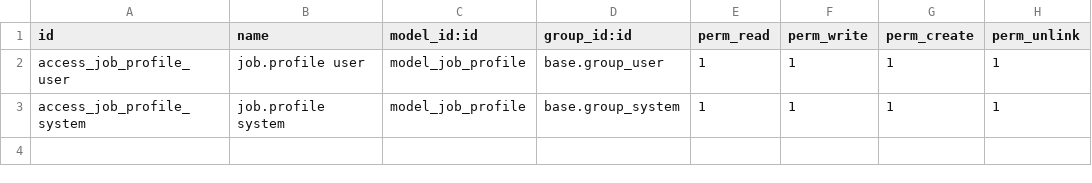
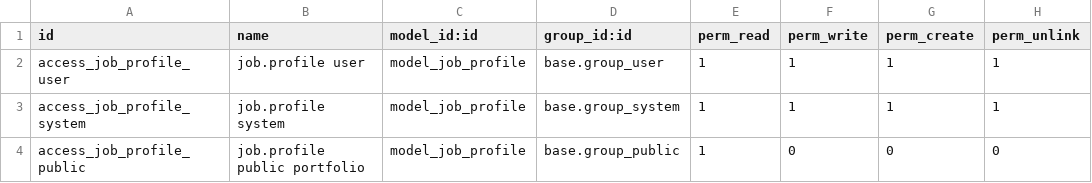
Before and after one commit to geparedesm/odoo-job_finder, a CSV file: security/ir.model.access.csv, drawn as a sheet; the diff names each change by its address in the sheet, - before the commit and + after, or states it on an @@ line.

Commit message:
[ADD] Build responsive public portfolio

```diff
--- a/security/ir.model.access.csv
+++ b/security/ir.model.access.csv
+row 4: access_job_profile_public | job.profile public portfolio | model_job_profile | base.group_public | 1 | 0 | 0 | 0
```
Also changed, not shown: 12 other files.
